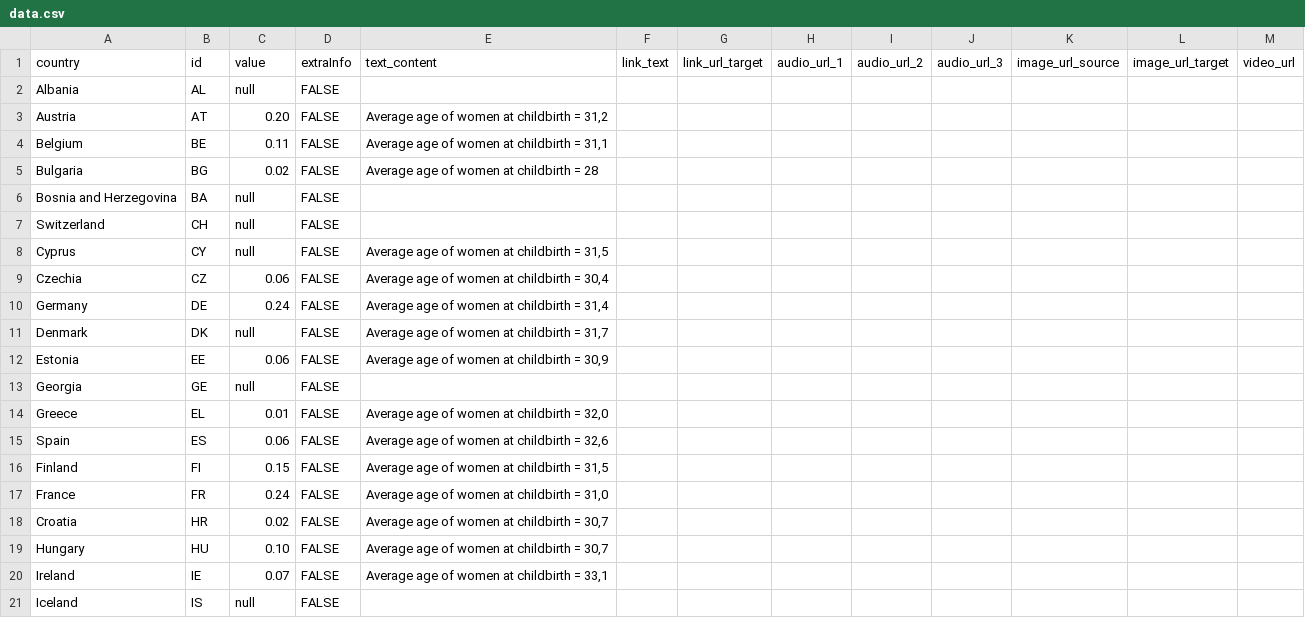
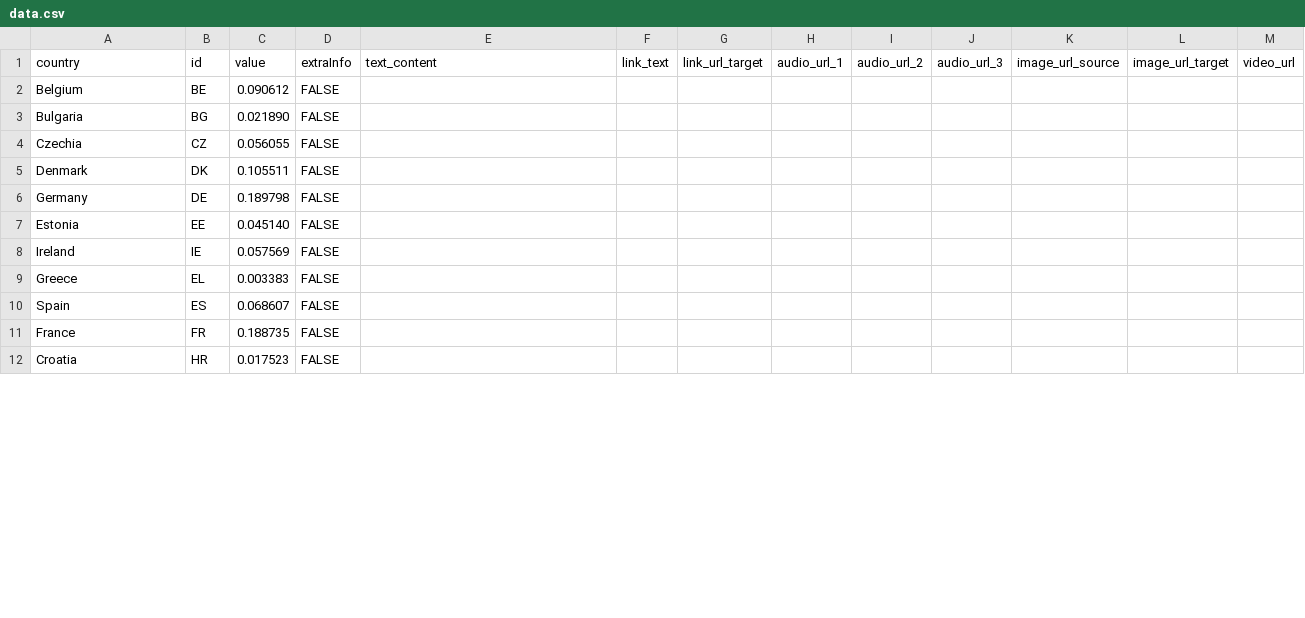
Before and after one commit to EuranetPlus/map-trips-by-train, a CSV file: static/data/thematic/data.csv, drawn as a sheet; only a part is shown; the diff covers the shown part only.

Commit message:
Update thematic data with new values and format

```diff
--- a/static/data/thematic/data.csv
+++ b/static/data/thematic/data.csv
@@ -1,21 +1,12 @@
 country,id,value,extraInfo,text_content,link_text,link_url_target,audio_url_1,audio_url_2,audio_url_3,image_url_source,image_url_target,video_url
-Albania,AL,null,FALSE,,,,,,,,,
-Austria,AT,0.20,FALSE,"Average age of women at childbirth = 31,2",,,,,,,,
-Belgium,BE,0.11,FALSE,"Average age of women at childbirth = 31,1",,,,,,,,
-Bulgaria,BG,0.02,FALSE,Average age of women at childbirth = 28,,,,,,,,
-Bosnia and Herzegovina,BA,null,FALSE,,,,,,,,,
-Switzerland,CH,null,FALSE,,,,,,,,,
-Cyprus,CY,null,FALSE,"Average age of women at childbirth = 31,5",,,,,,,,
-Czechia,CZ,0.06,FALSE,"Average age of women at childbirth = 30,4",,,,,,,,
-Germany,DE,0.24,FALSE,"Average age of women at childbirth = 31,4",,,,,,,,
-Denmark,DK,null,FALSE,"Average age of women at childbirth = 31,7",,,,,,,,
-Estonia,EE,0.06,FALSE,"Average age of women at childbirth = 30,9",,,,,,,,
-Georgia,GE,null,FALSE,,,,,,,,,
-Greece,EL,0.01,FALSE,"Average age of women at childbirth = 32,0",,,,,,,,
-Spain,ES,0.06,FALSE,"Average age of women at childbirth = 32,6",,,,,,,,
-Finland,FI,0.15,FALSE,"Average age of women at childbirth = 31,5",,,,,,,,
-France,FR,0.24,FALSE,"Average age of women at childbirth = 31,0",,,,,,,,
-Croatia,HR,0.02,FALSE,"Average age of women at childbirth = 30,7",,,,,,,,
-Hungary,HU,0.10,FALSE,"Average age of women at childbirth = 30,7",,,,,,,,
-Ireland,IE,0.07,FALSE,"Average age of women at childbirth = 33,1",,,,,,,,
-Iceland,IS,null,FALSE,,,,,,,,,
+Belgium,BE,0.090612,FALSE,,,,,,,,,
+Bulgaria,BG,0.021890,FALSE,,,,,,,,,
+Czechia,CZ,0.056055,FALSE,,,,,,,,,
+Denmark,DK,0.105511,FALSE,,,,,,,,,
+Germany,DE,0.189798,FALSE,,,,,,,,,
+Estonia,EE,0.045140,FALSE,,,,,,,,,
+Ireland,IE,0.057569,FALSE,,,,,,,,,
+Greece,EL,0.003383,FALSE,,,,,,,,,
+Spain,ES,0.068607,FALSE,,,,,,,,,
+France,FR,0.188735,FALSE,,,,,,,,,
+Croatia,HR,0.017523,FALSE,,,,,,,,,
```
Also changed, not shown: 6 added rows, 11 removed rows and 20 edited cells elsewhere in this file.
